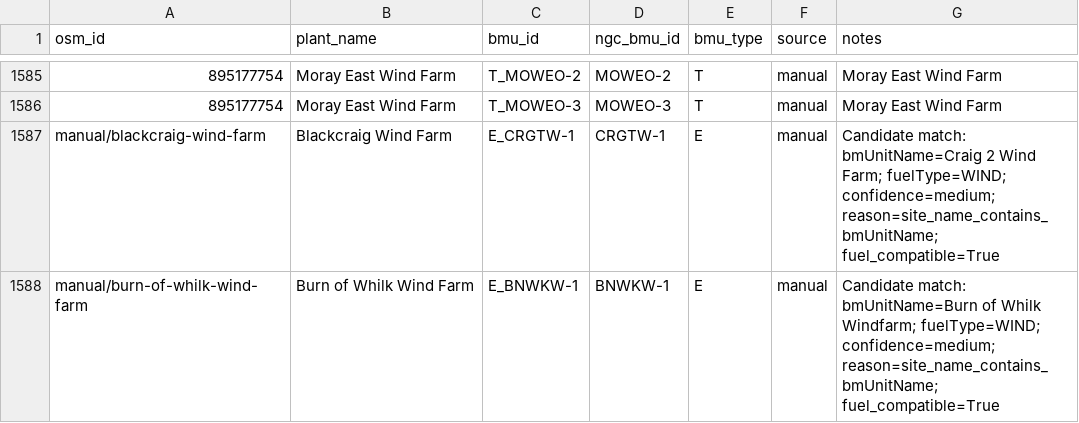
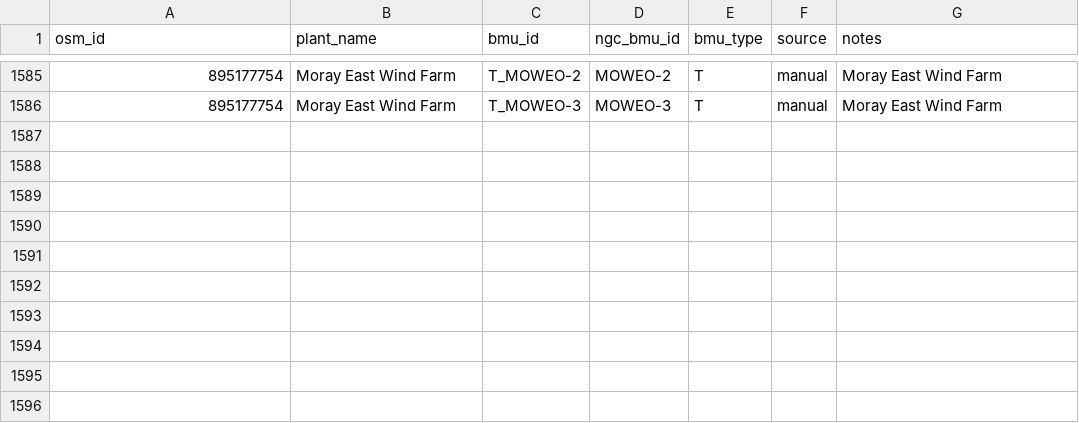
Before and after one commit to PatrickAvis/grid2poster, a CSV file: data/regions/uk/reference/editable/plant_bmu_links.csv, drawn as a sheet; only a part is shown, gaps mark what is left out; the diff names each change by its address in the sheet, - before the commit and + after, or states it on an @@ line.

```diff
--- a/data/regions/uk/reference/editable/plant_bmu_links.csv
+++ b/data/regions/uk/reference/editable/plant_bmu_links.csv
-row 1587: manual/blackcraig-wind-farm | Blackcraig Wind Farm | E_CRGTW-1 | CRGTW-1 | E | manual | Candidate match: bmUnitName=Craig 2 Wind Farm; fuelType=WIND; confidence=medium; reason=site_name_contains_bmUnitName; fuel_compatible=True
-row 1588: manual/burn-of-whilk-wind-farm | Burn of Whilk Wind Farm | E_BNWKW-1 | BNWKW-1 | E | manual | Candidate match: bmUnitName=Burn of Whilk Windfarm; fuelType=WIND; confidence=medium; reason=site_name_contains_bmUnitName; fuel_compatible=True
```
Also changed, not shown: data/regions/uk/reference/operational/bmu_unmapped_ispstack.csv, 1 other file.
